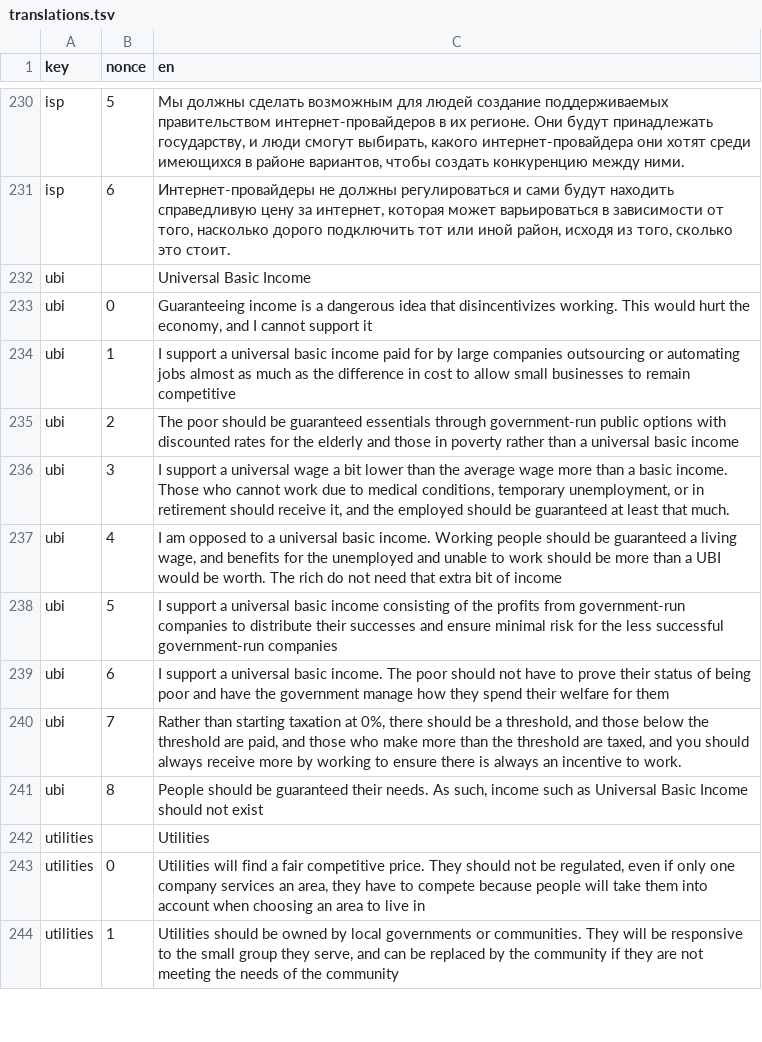
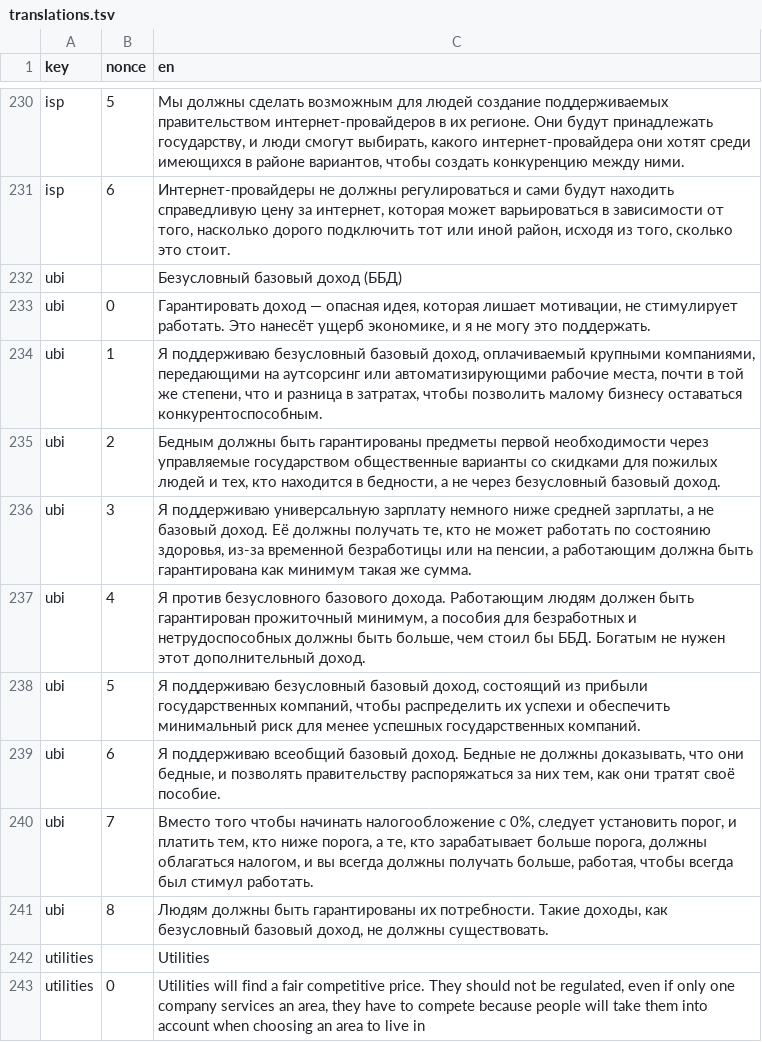
Before and after one commit to prismquiz-ru/prismquiz-ru.github.io, a TSV file: translations/translations.tsv, drawn as a sheet; only a part is shown, gaps mark what is left out; the shorter side is filled out with more unchanged rows.

Commit message:
Update translations.tsv

```diff
--- a/translations/translations.tsv
+++ b/translations/translations.tsv
@@ -231,12 +231,12 @@ isp	5	Мы должны сделать возможным для людей со
 isp	6	Интернет-провайдеры не должны регулироваться и сами будут находить справедливую цену за интернет, которая может варьироваться в зависимости от того, насколько дорого подключить тот или иной район, исходя из того, сколько это стоит.
-ubi		Universal Basic Income
-ubi	0	Guaranteeing income is a dangerous idea that disincentivizes working. This would hurt the economy, and I cannot support it
-ubi	1	I support a universal basic income paid for by large companies outsourcing or automating jobs almost as much as the difference in cost to allow small businesses to remain competitive
-ubi	2	The poor should be guaranteed essentials through government-run public options with discounted rates for the elderly and those in poverty rather than a universal basic income
-ubi	3	I support a universal wage a bit lower than the average wage more than a basic income. Those who cannot work due to medical conditions, temporary unemployment, or in retirement should receive it, and the employed should be guaranteed at least that much.
-ubi	4	I am opposed to a universal basic income. Working people should be guaranteed a living wage, and benefits for the unemployed and unable to work should be more than a UBI would be worth. The rich do not need that extra bit of income
-ubi	5	I support a universal basic income consisting of the profits from government-run companies to distribute their successes and ensure minimal risk for the less successful government-run companies
-ubi	6	I support a universal basic income. The poor should not have to prove their status of being poor and have the government manage how they spend their welfare for them
-ubi	7	Rather than starting taxation at 0%, there should be a threshold, and those below the threshold are paid, and those who make more than the threshold are taxed, and you should always receive more by working to ensure there is always an incentive to work.
-ubi	8	People should be guaranteed their needs. As such, income such as Universal Basic Income should not exist
+ubi		Безусловный базовый доход (ББД)
+ubi	0	Гарантировать доход — опасная идея, которая лишает мотивации, не стимулирует работать. Это нанесёт ущерб экономике, и я не могу это поддержать.
+ubi	1	Я поддерживаю безусловный базовый доход, оплачиваемый крупными компаниями, передающими на аутсорсинг или автоматизирующими рабочие места, почти в той же степени, что и разница в затратах, чтобы позволить малому бизнесу оставаться конкурентоспособным.
+ubi	2	Бедным должны быть гарантированы предметы первой необходимости через управляемые государством общественные варианты со скидками для пожилых людей и тех, кто находится в бедности, а не через безусловный базовый доход.
+ubi	3	Я поддерживаю универсальную зарплату немного ниже средней зарплаты, а не базовый доход. Её должны получать те, кто не может работать по состоянию здоровья, из-за временной безработицы или на пенсии, а работающим должна быть гарантирована как минимум такая же сумма.
+ubi	4	Я против безусловного базового дохода. Работающим людям должен быть гарантирован прожиточный минимум, а пособия для безработных и нетрудоспособных должны быть больше, чем стоил бы ББД. Богатым не нужен этот дополнительный доход.
+ubi	5	Я поддерживаю безусловный базовый доход, состоящий из прибыли государственных компаний, чтобы распределить их успехи и обеспечить минимальный риск для менее успешных государственных компаний.
+ubi	6	Я поддерживаю всеобщий базовый доход. Бедные не должны доказывать, что они бедные, и позволять правительству распоряжаться за них тем, как они тратят своё пособие.
+ubi	7	Вместо того чтобы начинать налогообложение с 0%, следует установить порог, и платить тем, кто ниже порога, а те, кто зарабатывает больше порога, должны облагаться налогом, и вы всегда должны получать больше, работая, чтобы всегда был стимул работать.
+ubi	8	Людям должны быть гарантированы их потребности. Такие доходы, как безусловный базовый доход, не должны существовать.
 utilities		Utilities
```
